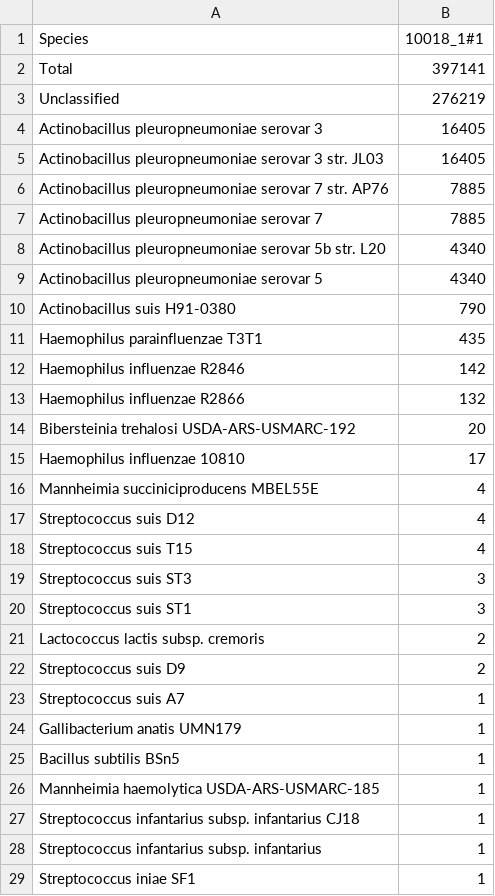
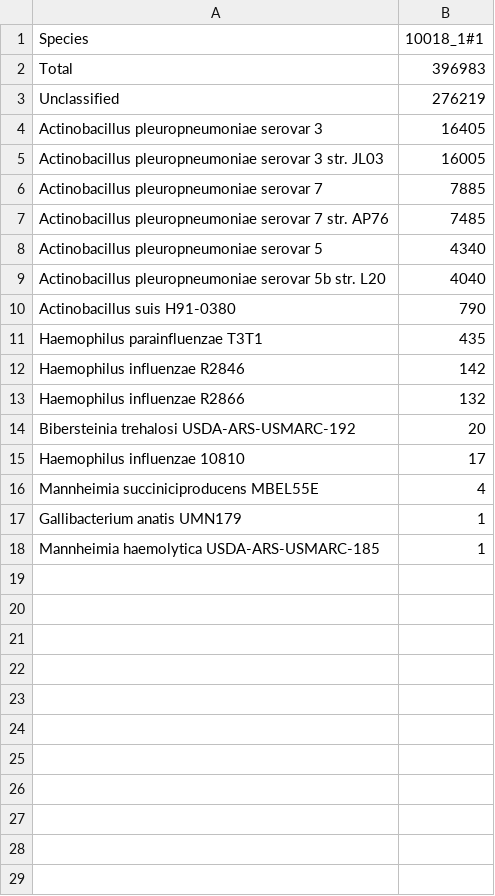
Before and after one commit to vaofford/Bio-Path-Find, a CSV file: t/data/28_pf_qc/summary_counts.csv, drawn as a sheet.

```diff
--- a/t/data/28_pf_qc/summary_counts.csv
+++ b/t/data/28_pf_qc/summary_counts.csv
@@ -1,10 +1,10 @@
 Species,10018_1#1
-Total,397141
+Total,396983
 Unclassified,276219
 "Actinobacillus pleuropneumoniae serovar 3",16405
-"Actinobacillus pleuropneumoniae serovar 3 str. JL03",16405
-"Actinobacillus pleuropneumoniae serovar 7 str. AP76",7885
+"Actinobacillus pleuropneumoniae serovar 3 str. JL03",16005
 "Actinobacillus pleuropneumoniae serovar 7",7885
-"Actinobacillus pleuropneumoniae serovar 5b str. L20",4340
+"Actinobacillus pleuropneumoniae serovar 7 str. AP76",7485
 "Actinobacillus pleuropneumoniae serovar 5",4340
+"Actinobacillus pleuropneumoniae serovar 5b str. L20",4040
 "Actinobacillus suis H91-0380",790
@@ -16,14 +16,3 @@ Unclassified,276219
 "Mannheimia succiniciproducens MBEL55E",4
-"Streptococcus suis D12",4
-"Streptococcus suis T15",4
-"Streptococcus suis ST3",3
-"Streptococcus suis ST1",3
-"Lactococcus lactis subsp. cremoris",2
-"Streptococcus suis D9",2
-"Streptococcus suis A7",1
 "Gallibacterium anatis UMN179",1
-"Bacillus subtilis BSn5",1
 "Mannheimia haemolytica USDA-ARS-USMARC-185",1
-"Streptococcus infantarius subsp. infantarius CJ18",1
-"Streptococcus infantarius subsp. infantarius",1
-"Streptococcus iniae SF1",1
```
Also changed, not shown: t/data/28_pf_qc/summary.csv, t/data/28_pf_qc/summary_directly.csv, 3 other files.
